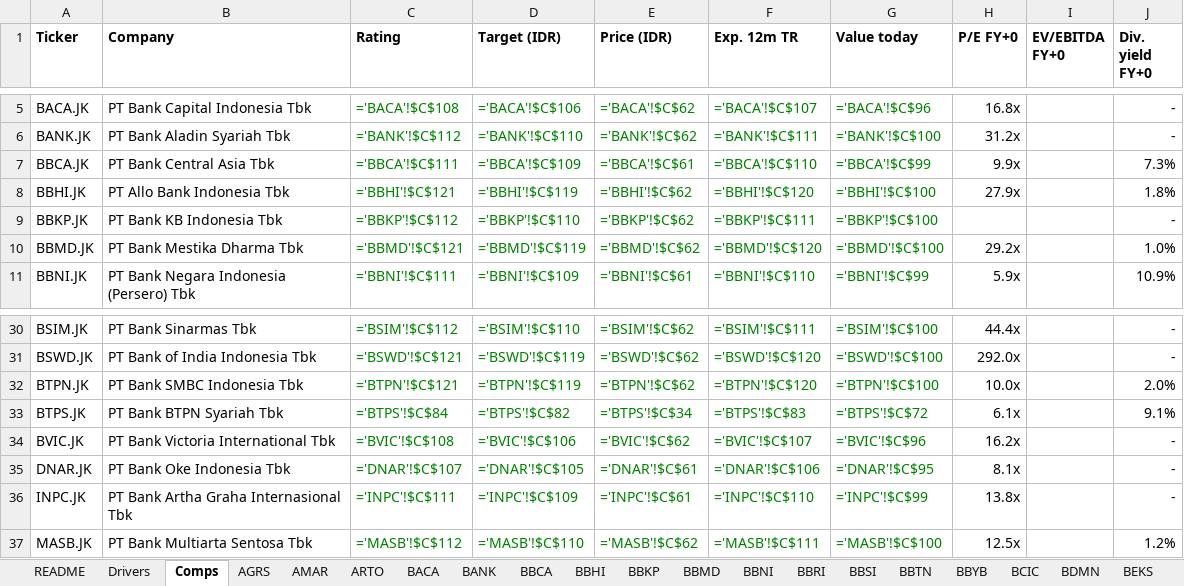
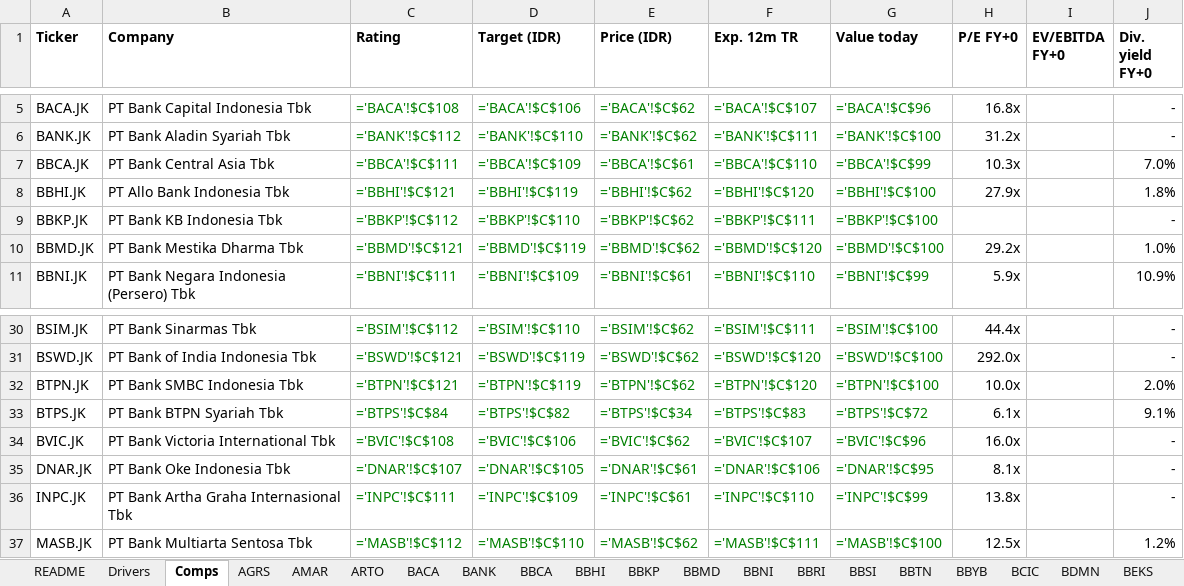
Before and after one commit to snipekick/sixsouth-dashboard, an Excel workbook: models/BANKS.xlsx, sheet Comps, drawn as a sheet; only a part is shown, gaps mark what is left out; values as stored, in another font and other column widths than the file's, no borders; formulas without a stored value are shown as written; the diff names each change by its address in the sheet, - before the commit and + after, or states it on an @@ line.

```diff
--- a/models/BANKS.xlsx (sheet Comps)
+++ b/models/BANKS.xlsx (sheet Comps)
-H7 (P/E FY+0): 9.9x
+H7 (P/E FY+0): 10.3x
-J7 (Div. yield FY+0): 7.3%
+J7 (Div. yield FY+0): 7.0%
-H34 (P/E FY+0): 16.2x
+H34 (P/E FY+0): 16.0x
```
Also changed, not shown: sheet BBCA, sheet BVIC, sheet README, 25 other files.
